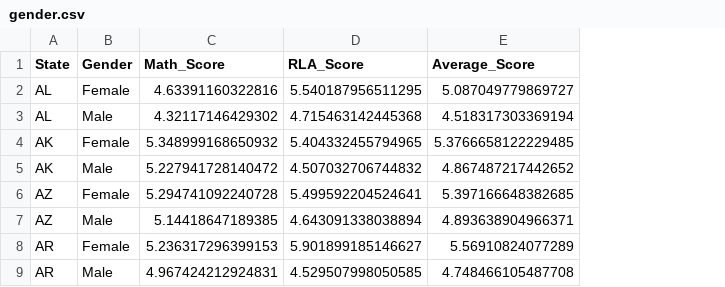
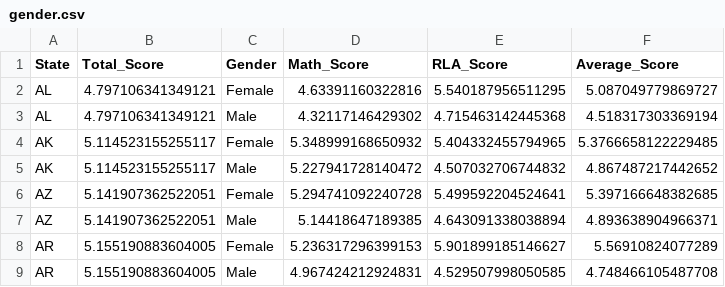
Before and after one commit to speters217/Stat433_Education, a CSV file: data/gender.csv, drawn as a sheet; only a part is shown; the diff names each change by its address in the sheet, - before the commit and + after, or states it on an @@ line.

```diff
--- a/data/gender.csv
+++ b/data/gender.csv
+column B (Total_Score), rows 2-9: 4.797106341349121 | 4.797106341349121 | 5.114523155255117 | 5.114523155255117 | 5.141907362522051 | 5.141907362522051 | 5.155190883604005 | 5.155190883604005
```
Also changed, not shown: data/race.csv, 3 other files.
